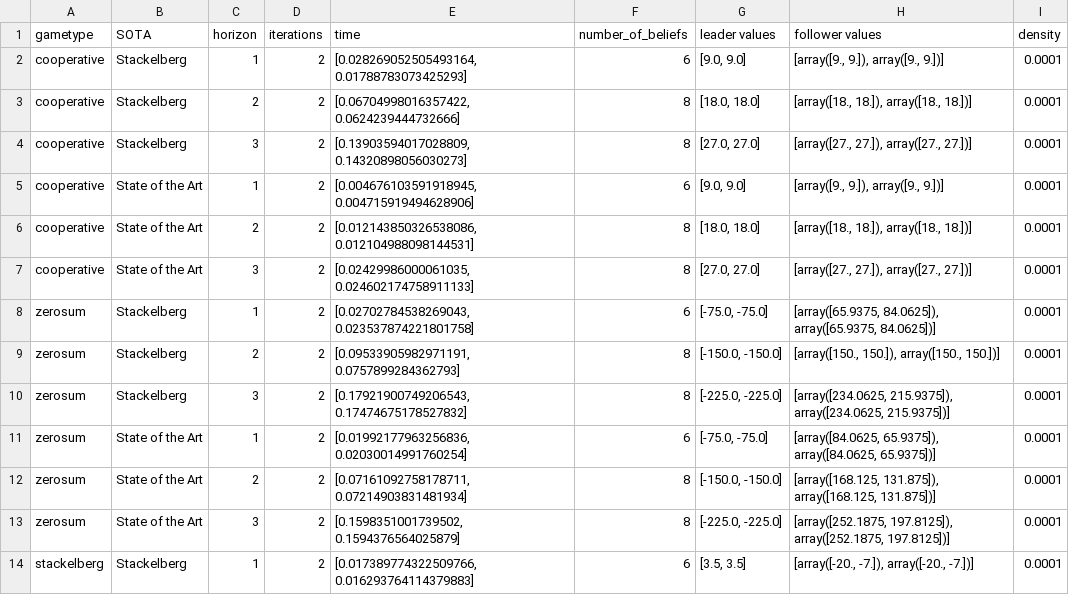
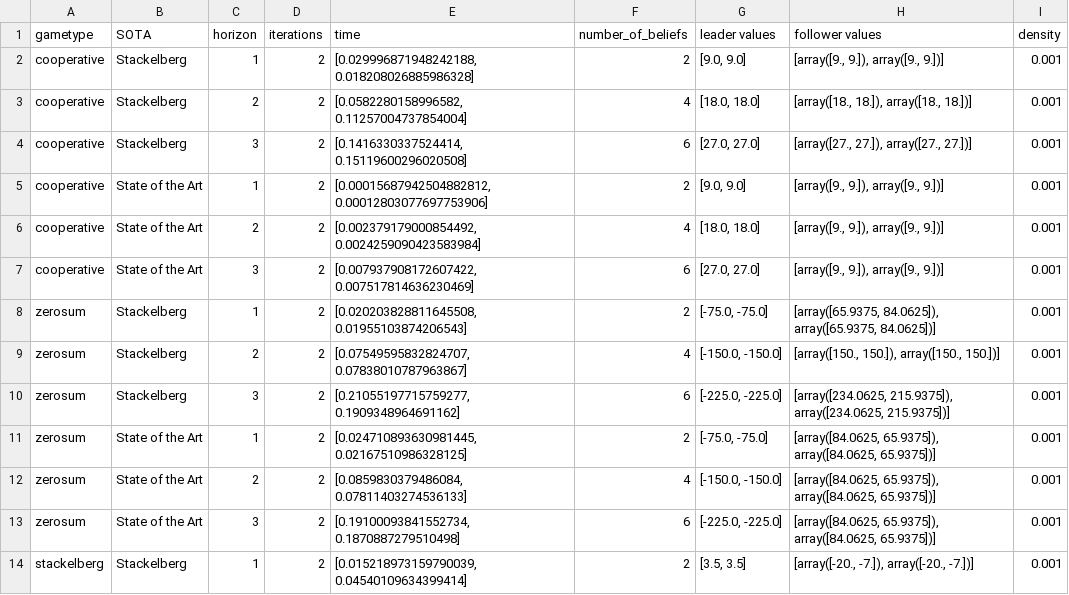
Before and after one commit to izzikampono/Thesis-New, a CSV file: raw_results/dectiger (3).csv, drawn as a sheet; only a part is shown; the diff covers the shown part only.

```diff
--- a/raw_results/dectiger (3).csv
+++ b/raw_results/dectiger (3).csv
@@ -1,14 +1,14 @@
 gametype,SOTA,horizon,iterations,time,number_of_beliefs,leader values,follower values,density
-cooperative,Stackelberg,1,2,"[0.028269052505493164, 0.01788783073425293]",6,"[9.0, 9.0]","[array([9., 9.]), array([9., 9.])]",0.0001
-cooperative,Stackelberg,2,2,"[0.06704998016357422, 0.0624239444732666]",8,"[18.0, 18.0]","[array([18., 18.]), array([18., 18.])]",0.0001
-cooperative,Stackelberg,3,2,"[0.13903594017028809, 0.14320898056030273]",8,"[27.0, 27.0]","[array([27., 27.]), array([27., 27.])]",0.0001
-cooperative,State of the Art,1,2,"[0.004676103591918945, 0.004715919494628906]",6,"[9.0, 9.0]","[array([9., 9.]), array([9., 9.])]",0.0001
-cooperative,State of the Art,2,2,"[0.012143850326538086, 0.012104988098144531]",8,"[18.0, 18.0]","[array([18., 18.]), array([18., 18.])]",0.0001
-cooperative,State of the Art,3,2,"[0.02429986000061035, 0.024602174758911133]",8,"[27.0, 27.0]","[array([27., 27.]), array([27., 27.])]",0.0001
-zerosum,Stackelberg,1,2,"[0.02702784538269043, 0.023537874221801758]",6,"[-75.0, -75.0]","[array([65.9375, 84.0625]), array([65.9375, 84.0625])]",0.0001
-zerosum,Stackelberg,2,2,"[0.09533905982971191, 0.0757899284362793]",8,"[-150.0, -150.0]","[array([150., 150.]), array([150., 150.])]",0.0001
-zerosum,Stackelberg,3,2,"[0.17921900749206543, 0.17474675178527832]",8,"[-225.0, -225.0]","[array([234.0625, 215.9375]), array([234.0625, 215.9375])]",0.0001
-zerosum,State of the Art,1,2,"[0.01992177963256836, 0.02030014991760254]",6,"[-75.0, -75.0]","[array([84.0625, 65.9375]), array([84.0625, 65.9375])]",0.0001
-zerosum,State of the Art,2,2,"[0.07161092758178711, 0.07214903831481934]",8,"[-150.0, -150.0]","[array([168.125, 131.875]), array([168.125, 131.875])]",0.0001
-zerosum,State of the Art,3,2,"[0.1598351001739502, 0.1594376564025879]",8,"[-225.0, -225.0]","[array([252.1875, 197.8125]), array([252.1875, 197.8125])]",0.0001
-stackelberg,Stackelberg,1,2,"[0.017389774322509766, 0.016293764114379883]",6,"[3.5, 3.5]","[array([-20.,  -7.]), array([-20.,  -7.])]",0.0001
+cooperative,Stackelberg,1,2,"[0.029996871948242188, 0.018208026885986328]",2,"[9.0, 9.0]","[array([9., 9.]), array([9., 9.])]",0.001
+cooperative,Stackelberg,2,2,"[0.0582280158996582, 0.11257004737854004]",4,"[18.0, 18.0]","[array([18., 18.]), array([18., 18.])]",0.001
+cooperative,Stackelberg,3,2,"[0.1416330337524414, 0.15119600296020508]",6,"[27.0, 27.0]","[array([27., 27.]), array([27., 27.])]",0.001
+cooperative,State of the Art,1,2,"[0.00015687942504882812, 0.00012803077697753906]",2,"[9.0, 9.0]","[array([9., 9.]), array([9., 9.])]",0.001
+cooperative,State of the Art,2,2,"[0.002379179000854492, 0.0024259090423583984]",4,"[18.0, 18.0]","[array([9., 9.]), array([9., 9.])]",0.001
+cooperative,State of the Art,3,2,"[0.007937908172607422, 0.007517814636230469]",6,"[27.0, 27.0]","[array([9., 9.]), array([9., 9.])]",0.001
+zerosum,Stackelberg,1,2,"[0.020203828811645508, 0.01955103874206543]",2,"[-75.0, -75.0]","[array([65.9375, 84.0625]), array([65.9375, 84.0625])]",0.001
+zerosum,Stackelberg,2,2,"[0.07549595832824707, 0.07838010787963867]",4,"[-150.0, -150.0]","[array([150., 150.]), array([150., 150.])]",0.001
+zerosum,Stackelberg,3,2,"[0.21055197715759277, 0.1909348964691162]",6,"[-225.0, -225.0]","[array([234.0625, 215.9375]), array([234.0625, 215.9375])]",0.001
+zerosum,State of the Art,1,2,"[0.024710893630981445, 0.02167510986328125]",2,"[-75.0, -75.0]","[array([84.0625, 65.9375]), array([84.0625, 65.9375])]",0.001
+zerosum,State of the Art,2,2,"[0.0859830379486084, 0.07811403274536133]",4,"[-150.0, -150.0]","[array([84.0625, 65.9375]), array([84.0625, 65.9375])]",0.001
+zerosum,State of the Art,3,2,"[0.19100093841552734, 0.1870887279510498]",6,"[-225.0, -225.0]","[array([84.0625, 65.9375]), array([84.0625, 65.9375])]",0.001
+stackelberg,Stackelberg,1,2,"[0.015218973159790039, 0.04540109634399414]",2,"[3.5, 3.5]","[array([-20.,  -7.]), array([-20.,  -7.])]",0.001
```
Also changed, not shown: 18 edited cells elsewhere in this file, processed_results/cooperative_dectiger.csv, processed_results/stackelberg_dectiger.csv, 29 other files.
